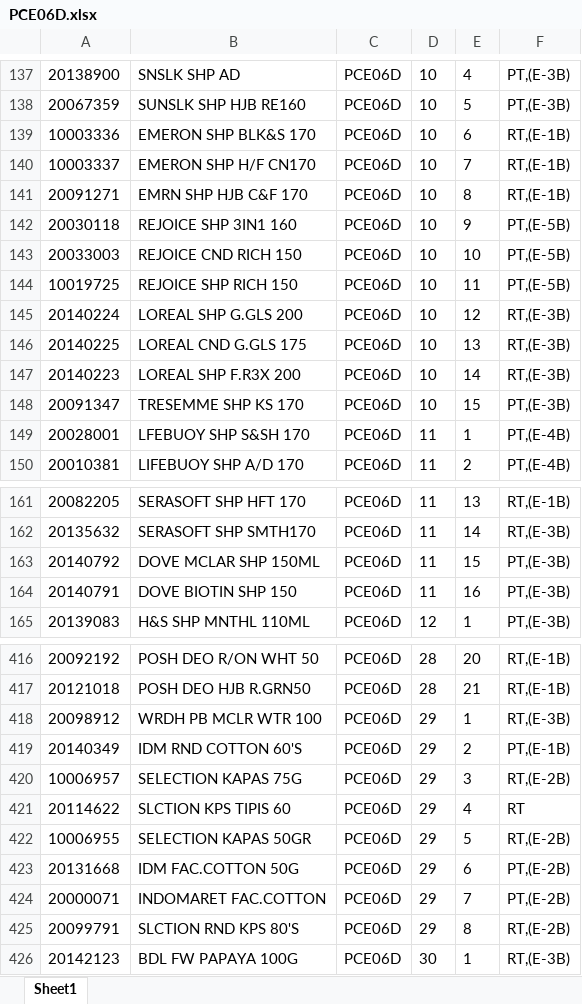
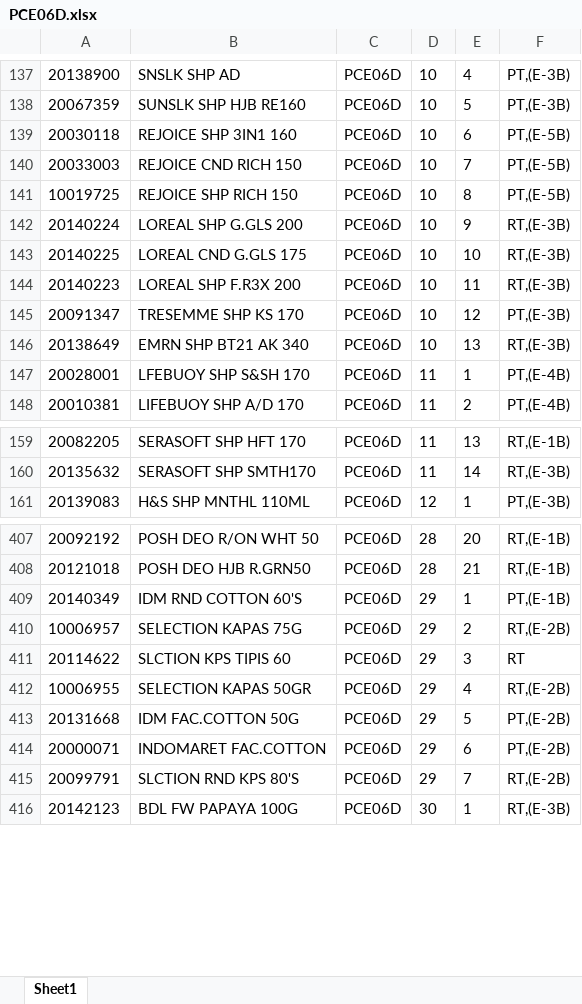
Before and after one commit to Rustandi07/listing, an Excel workbook: PCE06D.xlsx, sheet Sheet1, drawn as a sheet; only a part is shown, gaps mark what is left out; values as stored, in another font and other column widths than the file's, no borders; removed rows and columns are numbered as before the commit, all else as after; the diff covers the shown part only; the diff names each change by its address in the sheet, - before the commit and + after, or states it on an @@ line.

```diff
--- a/PCE06D.xlsx (sheet Sheet1)
+++ b/PCE06D.xlsx (sheet Sheet1)
-row 139: 10003336 | EMERON SHP BLK&S 170 | PCE06D | 10 | 6 | RT,(E-1B)
-row 140: 10003337 | EMERON SHP H/F CN170 | PCE06D | 10 | 7 | RT,(E-1B)
-row 141: 20091271 | EMRN SHP HJB C&F 170 | PCE06D | 10 | 8 | RT,(E-1B)
-E139: 9
+E139: 6
-E140: 10
+E140: 7
-E141: 11
+E141: 8
-E142: 12
+E142: 9
-E143: 13
+E143: 10
-E144: 14
+E144: 11
-E145: 15
+E145: 12
+row 146: 20138649 | EMRN SHP BT21 AK 340 | PCE06D | 10 | 13 | RT,(E-3B)
-row 163: 20140792 | DOVE MCLAR SHP 150ML | PCE06D | 11 | 15 | PT,(E-3B)
-row 164: 20140791 | DOVE BIOTIN SHP 150 | PCE06D | 11 | 16 | PT,(E-3B)
-row 418: 20098912 | WRDH PB MCLR WTR 100 | PCE06D | 29 | 1 | RT,(E-3B)
-E409: 2
+E409: 1
-E410: 3
+E410: 2
-E411: 4
+E411: 3
-E412: 5
+E412: 4
-E413: 6
+E413: 5
-E414: 7
+E414: 6
-E415: 8
+E415: 7
```
Also changed, not shown: 6 added rows, 14 removed rows and 47 edited cells elsewhere in this sheet.
